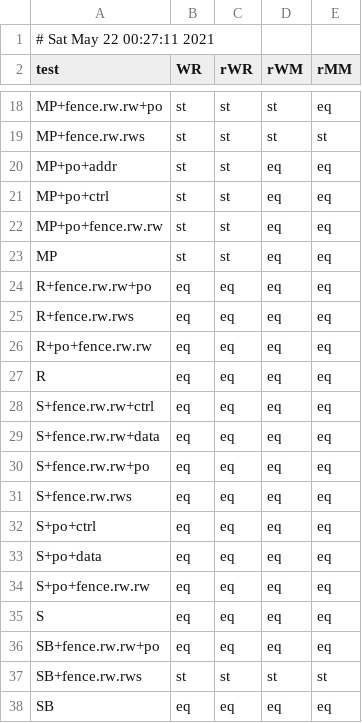
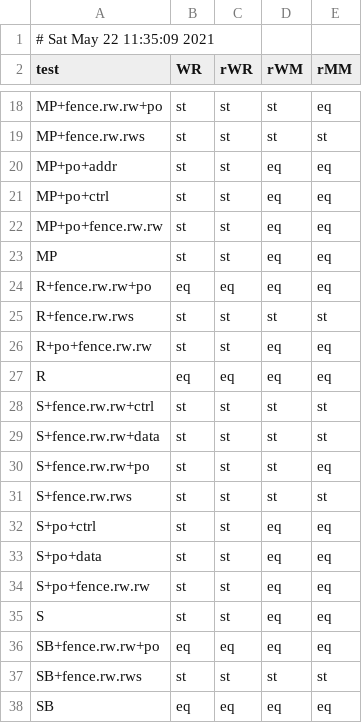
Before and after one commit to YikeZhou/pipemimic, a CSV file: profiling/litmus-result.csv, drawn as a sheet; only a part is shown, gaps mark what is left out.

```diff
--- a/profiling/litmus-result.csv
+++ b/profiling/litmus-result.csv
@@ -1,2 +1,2 @@
-# Sat May 22 00:27:11 2021
+# Sat May 22 11:35:09 2021
 test,WR,rWR,rWM,rMM
@@ -24,13 +24,13 @@ MP,st,st,eq,eq
 R+fence.rw.rw+po,eq,eq,eq,eq
-R+fence.rw.rws,eq,eq,eq,eq
-R+po+fence.rw.rw,eq,eq,eq,eq
+R+fence.rw.rws,st,st,st,st
+R+po+fence.rw.rw,st,st,eq,eq
 R,eq,eq,eq,eq
-S+fence.rw.rw+ctrl,eq,eq,eq,eq
-S+fence.rw.rw+data,eq,eq,eq,eq
-S+fence.rw.rw+po,eq,eq,eq,eq
-S+fence.rw.rws,eq,eq,eq,eq
-S+po+ctrl,eq,eq,eq,eq
-S+po+data,eq,eq,eq,eq
-S+po+fence.rw.rw,eq,eq,eq,eq
-S,eq,eq,eq,eq
+S+fence.rw.rw+ctrl,st,st,st,st
+S+fence.rw.rw+data,st,st,st,st
+S+fence.rw.rw+po,st,st,st,eq
+S+fence.rw.rws,st,st,st,st
+S+po+ctrl,st,st,eq,eq
+S+po+data,st,st,eq,eq
+S+po+fence.rw.rw,st,st,eq,eq
+S,st,st,eq,eq
 SB+fence.rw.rw+po,eq,eq,eq,eq
```
Also changed, not shown: profiling/lt-compare-result.csv, 5 other files.
